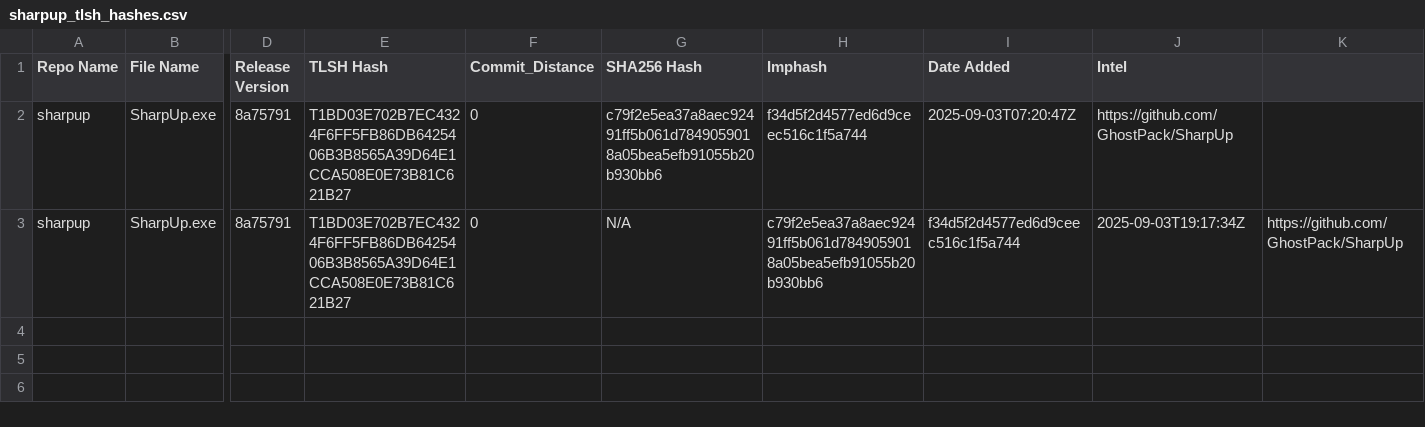
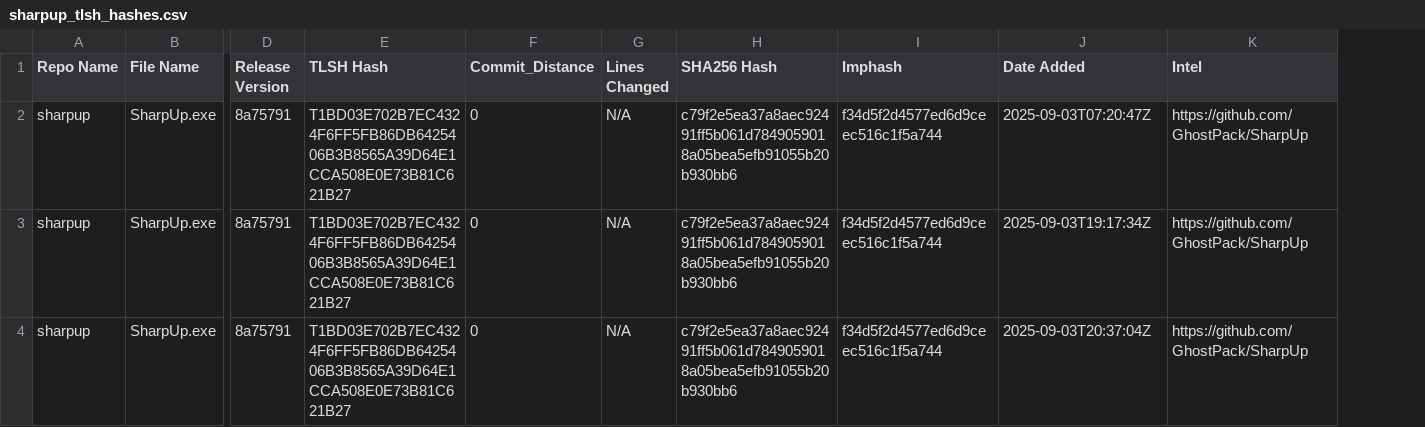
Before and after one commit to Magonia-Research/CelesTLSH-Hashes, a CSV file: sharpup/sharpup_tlsh_hashes.csv, drawn as a sheet; only a part is shown, gaps mark what is left out; removed rows and columns are numbered as before the commit, all else as after; rows hold the shown columns only; the diff names each change by its address in the sheet, - before the commit and + after, or states it on an @@ line.

Commit message:
Updated TLSH CSV for sharpup

```diff
--- a/sharpup/sharpup_tlsh_hashes.csv
+++ b/sharpup/sharpup_tlsh_hashes.csv
+column G (Lines Changed), rows 2-3: N/A | N/A
-column K, row 3: https://github.com/GhostPack/SharpUp
-H3 (SHA256 Hash): N/A
+H3 (SHA256 Hash): c79f2e5ea37a8aec92491ff5b061d7849059018a05bea5efb91055b20b930bb6
-I3 (Imphash): c79f2e5ea37a8aec92491ff5b061d7849059018a05bea5efb91055b20b930bb6
+I3 (Imphash): f34d5f2d4577ed6d9ceec516c1f5a744
-J3 (Date Added): f34d5f2d4577ed6d9ceec516c1f5a744
+J3 (Date Added): 2025-09-03T19:17:34Z
-K3 (Intel): 2025-09-03T19:17:34Z
+K3 (Intel): https://github.com/GhostPack/SharpUp
+row 4: sharpup | SharpUp.exe | 8a75791 | T1BD03E702B7EC4324F6FF5FB86DB6425406B3B8565A39D64E1CCA508E0E73B81C621B27 | 0 | N/A | c79f2e5ea37a8aec92491ff5b061d7849059018a05bea5efb91055b20b930bb6 | f34d5f2d4577ed6d9ceec516c1f5a744 | 2025-09-03T20:37:04Z | https://github.com/GhostPack/SharpUp
```
